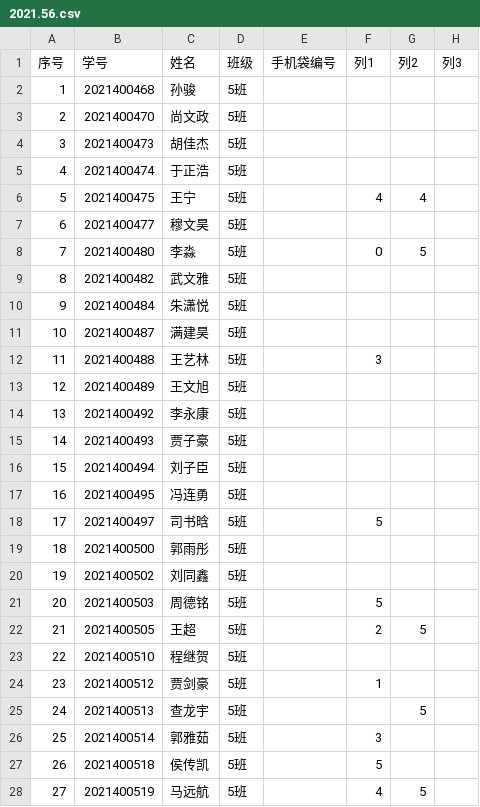
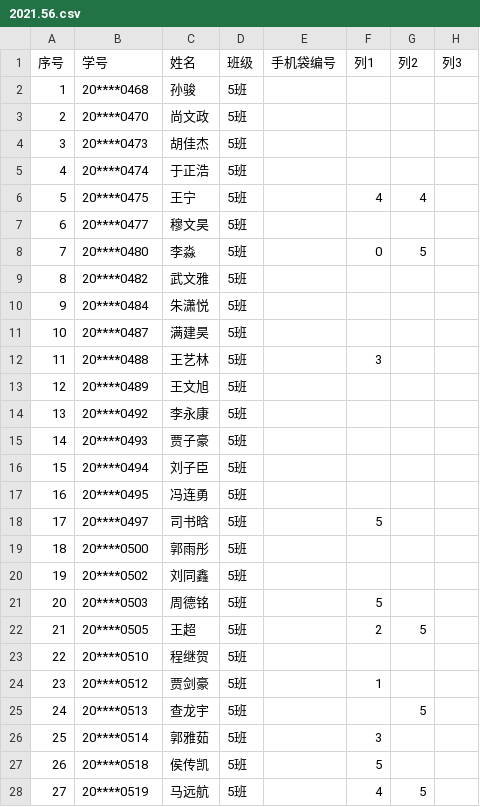
Before and after one commit to QingZhiLiangCheng/LCU-java-2025spring-QingZhiLiangCheng, a CSV file: java-2023-1/src/main/resources/2021.56.csv, drawn as a sheet; only a part is shown; the diff covers the shown part only; the diff names each change by its address in the sheet, - before the commit and + after, or states it on an @@ line.

```diff
--- a/java-2023-1/src/main/resources/2021.56.csv
+++ b/java-2023-1/src/main/resources/2021.56.csv
-B2 (学号): 2021400468
+B2 (学号): 20****0468
-B3 (学号): 2021400470
+B3 (学号): 20****0470
-B4 (学号): 2021400473
+B4 (学号): 20****0473
-B5 (学号): 2021400474
+B5 (学号): 20****0474
-B6 (学号): 2021400475
+B6 (学号): 20****0475
-B7 (学号): 2021400477
+B7 (学号): 20****0477
-B8 (学号): 2021400480
+B8 (学号): 20****0480
-B9 (学号): 2021400482
+B9 (学号): 20****0482
-B10 (学号): 2021400484
+B10 (学号): 20****0484
-B11 (学号): 2021400487
+B11 (学号): 20****0487
-B12 (学号): 2021400488
+B12 (学号): 20****0488
-B13 (学号): 2021400489
+B13 (学号): 20****0489
-B14 (学号): 2021400492
+B14 (学号): 20****0492
-B15 (学号): 2021400493
+B15 (学号): 20****0493
-B16 (学号): 2021400494
+B16 (学号): 20****0494
-B17 (学号): 2021400495
+B17 (学号): 20****0495
-B18 (学号): 2021400497
+B18 (学号): 20****0497
-B19 (学号): 2021400500
+B19 (学号): 20****0500
-B20 (学号): 2021400502
+B20 (学号): 20****0502
-B21 (学号): 2021400503
+B21 (学号): 20****0503
-B22 (学号): 2021400505
+B22 (学号): 20****0505
-B23 (学号): 2021400510
+B23 (学号): 20****0510
-B24 (学号): 2021400512
+B24 (学号): 20****0512
-B25 (学号): 2021400513
+B25 (学号): 20****0513
-B26 (学号): 2021400514
+B26 (学号): 20****0514
-B27 (学号): 2021400518
+B27 (学号): 20****0518
-B28 (学号): 2021400519
+B28 (学号): 20****0519
```
Also changed, not shown: 53 edited cells elsewhere in this file, 7 other files.
